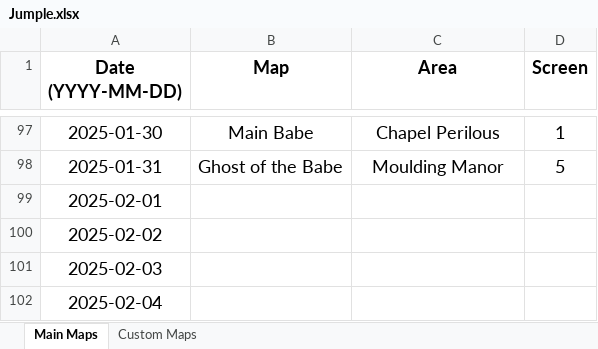
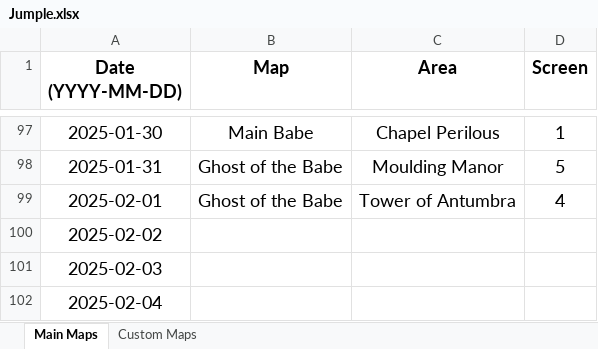
Before and after one commit to Rifre1/Jump-King-Statistics, an Excel workbook: Jumple/Jumple.xlsx, sheet Main Maps, drawn as a sheet; only a part is shown, gaps mark what is left out; values as stored, in another font and other column widths than the file's, no borders; the diff names each change by its address in the sheet, - before the commit and + after, or states it on an @@ line.

```diff
--- a/Jumple/Jumple.xlsx (sheet Main Maps)
+++ b/Jumple/Jumple.xlsx (sheet Main Maps)
-B99 (Map): (empty)
+B99 (Map): Ghost of the Babe
-C99 (Area): (empty)
+C99 (Area): Tower of Antumbra
-D99 (Screen): (empty)
+D99 (Screen): 4
```
Also changed, not shown: sheet Custom Maps, 2 other files.
